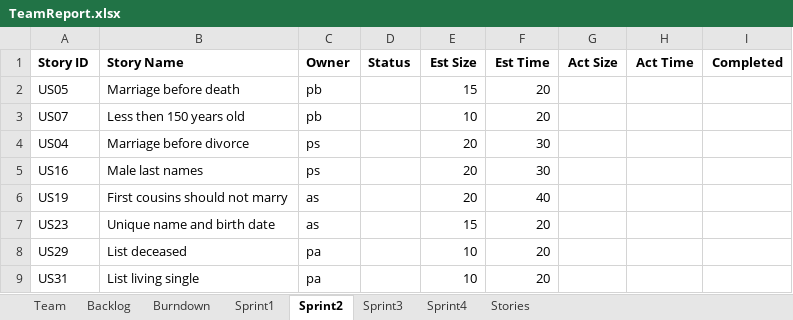
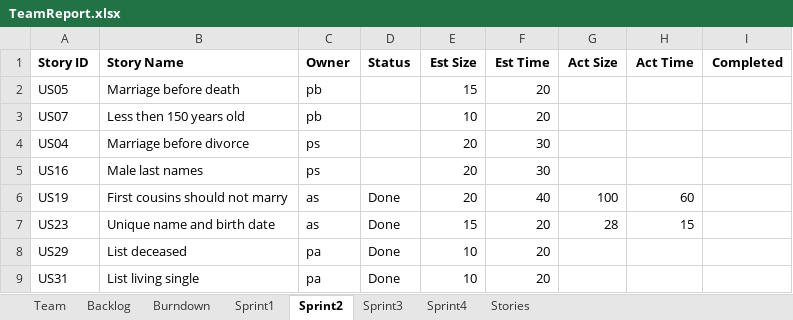
Before and after one commit to Tyranicangel/ssw555, an Excel workbook: TeamReport.xlsx, sheet Sprint2, drawn as a sheet; values as stored, in another font and other column widths than the file's, no borders; the diff names each change by its address in the sheet, - before the commit and + after, or states it on an @@ line.

Commit message:
updated team report file
updated team report file

```diff
--- a/TeamReport.xlsx (sheet Sprint2)
+++ b/TeamReport.xlsx (sheet Sprint2)
-D6:D9 (Status): (empty)
+D6:D9 (Status): Done
-G6 (Act Size): (empty)
+G6 (Act Size): 100
-H6 (Act Time): (empty)
+H6 (Act Time): 60
-G7 (Act Size): (empty)
+G7 (Act Size): 28
-H7 (Act Time): (empty)
+H7 (Act Time): 15
```
Also changed, not shown: sheet Backlog, charts or pictures, 3 other files.
